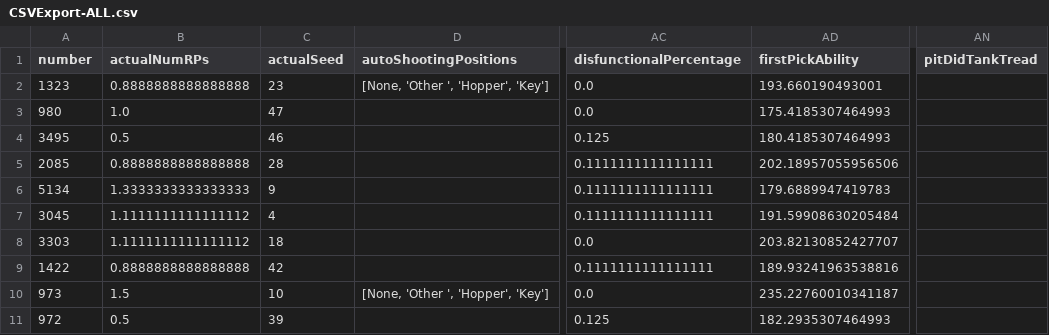
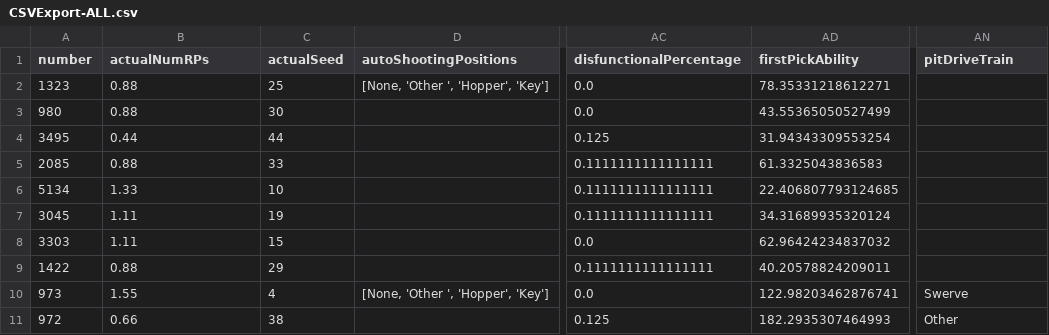
Before and after one commit to frc1678/server-2017, a CSV file: CSVExport-ALL.csv, drawn as a sheet; only a part is shown, gaps mark what is left out; the diff covers the shown part only; the diff names each change by its address in the sheet, - before the commit and + after, or states it on an @@ line.

Commit message:
have to rewrite firstpickability correctly

```diff
--- a/CSVExport-ALL.csv
+++ b/CSVExport-ALL.csv
-AN1: pitDidTankTread
+AN1: pitDriveTrain
-B2 (actualNumRPs): 0.8888888888888888
+B2 (actualNumRPs): 0.88
-C2 (actualSeed): 23
+C2 (actualSeed): 25
-AD2 (firstPickAbility): 193.660190493001
+AD2 (firstPickAbility): 78.35331218612271
-B3 (actualNumRPs): 1.0
+B3 (actualNumRPs): 0.88
-C3 (actualSeed): 47
+C3 (actualSeed): 30
-AD3 (firstPickAbility): 175.4185307464993
+AD3 (firstPickAbility): 43.55365050527499
-B4 (actualNumRPs): 0.5
+B4 (actualNumRPs): 0.44
-C4 (actualSeed): 46
+C4 (actualSeed): 44
-AD4 (firstPickAbility): 180.4185307464993
+AD4 (firstPickAbility): 31.94343309553254
-B5 (actualNumRPs): 0.8888888888888888
+B5 (actualNumRPs): 0.88
-C5 (actualSeed): 28
+C5 (actualSeed): 33
-AD5 (firstPickAbility): 202.18957055956506
+AD5 (firstPickAbility): 61.3325043836583
-B6 (actualNumRPs): 1.3333333333333333
+B6 (actualNumRPs): 1.33
-C6 (actualSeed): 9
+C6 (actualSeed): 10
-AD6 (firstPickAbility): 179.6889947419783
+AD6 (firstPickAbility): 22.406807793124685
-B7:B8 (actualNumRPs): 1.1111111111111112
+B7:B8 (actualNumRPs): 1.11
-C7 (actualSeed): 4
+C7 (actualSeed): 19
-AD7 (firstPickAbility): 191.59908630205484
+AD7 (firstPickAbility): 34.31689935320124
-C8 (actualSeed): 18
+C8 (actualSeed): 15
-AD8 (firstPickAbility): 203.82130852427707
+AD8 (firstPickAbility): 62.96424234837032
-B9 (actualNumRPs): 0.8888888888888888
+B9 (actualNumRPs): 0.88
-C9 (actualSeed): 42
+C9 (actualSeed): 29
-AD9 (firstPickAbility): 189.93241963538816
+AD9 (firstPickAbility): 40.20578824209011
-B10 (actualNumRPs): 1.5
+B10 (actualNumRPs): 1.55
-C10 (actualSeed): 10
+C10 (actualSeed): 4
-AD10 (firstPickAbility): 235.22760010341187
+AD10 (firstPickAbility): 122.98203462876741
-AN10 (pitDriveTrain): (empty)
+AN10 (pitDriveTrain): Swerve
-B11 (actualNumRPs): 0.5
+B11 (actualNumRPs): 0.66
-C11 (actualSeed): 39
+C11 (actualSeed): 38
-AN11 (pitDriveTrain): (empty)
+AN11 (pitDriveTrain): Other
```
Also changed, not shown: 113 edited cells elsewhere in this file, 24 other files.
